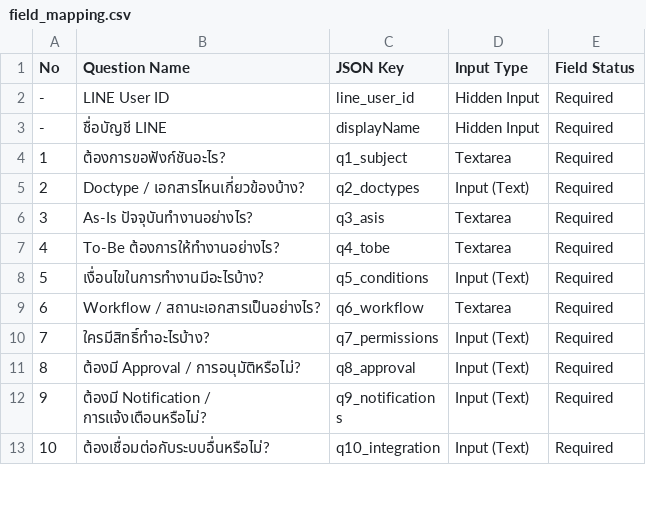
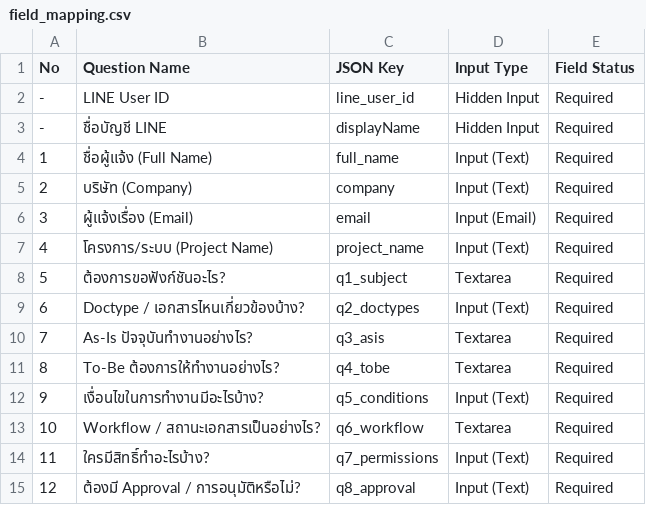
Before and after one commit to Namkhing12/-Feature-Requirement-Gathering, a CSV file: field_mapping.csv, drawn as a sheet; only a part is shown; the shorter side is filled out with more unchanged rows; addresses are those after the commit; the diff names each change by its address in the sheet, - before the commit and + after, or states it on an @@ line.

Commit message:
feat: add user profile fields and renumber questions to 5-22

```diff
--- a/field_mapping.csv
+++ b/field_mapping.csv
+row 4: 1 | ชื่อผู้แจ้ง (Full Name) | full_name | Input (Text) | Required
+row 5: 2 | บริษัท (Company) | company | Input (Text) | Required
+row 6: 3 | ผู้แจ้งเรื่อง (Email) | email | Input (Email) | Required
+row 7: 4 | โครงการ/ระบบ (Project Name) | project_name | Input (Text) | Required
@@ column A (No) renumbered between rows 8 and 25 @@
```
Also changed, not shown: 3 other files.
